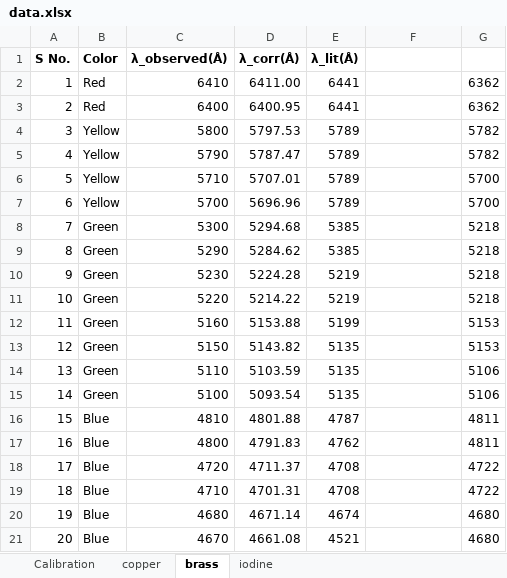
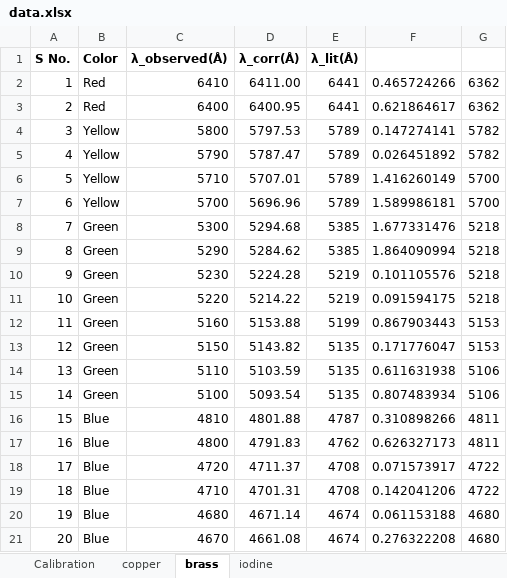
Before and after one commit to sSteam-cube/P_345-P_343-Laboratory-Resources, an Excel workbook: absorption and emission spectra/data.xlsx, sheet brass, drawn as a sheet; values as stored, in another font and other column widths than the file's, no borders; the diff names each change by its address in the sheet, - before the commit and + after, or states it on an @@ line.

```diff
--- a/absorption and emission spectra/data.xlsx (sheet brass)
+++ b/absorption and emission spectra/data.xlsx (sheet brass)
-F2: (empty)
+F2: 0.465724266
-F3: (empty)
+F3: 0.621864617
-F4: (empty)
+F4: 0.147274141
-F5: (empty)
+F5: 0.026451892
-F6: (empty)
+F6: 1.416260149
-F7: (empty)
+F7: 1.589986181
-F8: (empty)
+F8: 1.677331476
-F9: (empty)
+F9: 1.864090994
-F10: (empty)
+F10: 0.101105576
-F11: (empty)
+F11: 0.091594175
-F12: (empty)
+F12: 0.867903443
-F13: (empty)
+F13: 0.171776047
-F14: (empty)
+F14: 0.611631938
-F15: (empty)
+F15: 0.807483934
-F16: (empty)
+F16: 0.310898266
-F17: (empty)
+F17: 0.626327173
-F18: (empty)
+F18: 0.071573917
-F19: (empty)
+F19: 0.142041206
-F20: (empty)
+F20: 0.061153188
-E21 (λ_lit(Å)): 4521
+E21 (λ_lit(Å)): 4674
-F21: (empty)
+F21: 0.276322208
```
Also changed, not shown: sheet iodine, sheet copper, 8 other files.
